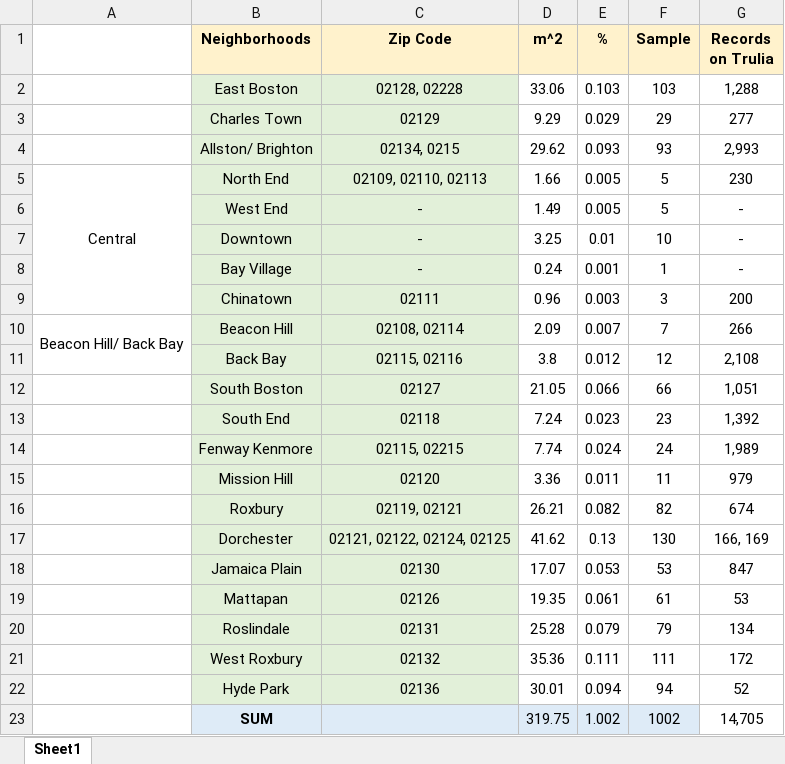
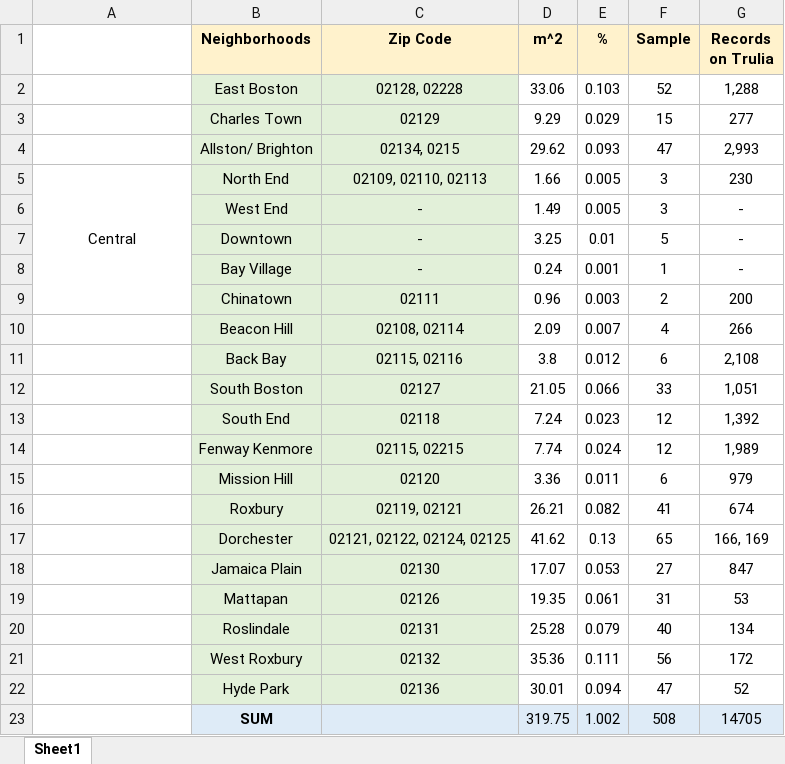
Before and after one commit to chilam27/Boston_Housing_Prices, an Excel workbook: data_collection.xlsx, sheet Sheet1, drawn as a sheet; values as stored, in another font and other column widths than the file's, no borders; the diff names each change by its address in the sheet, - before the commit and + after, or states it on an @@ line.

Commit message:
finished data cleaning halfway

```diff
--- a/data_collection.xlsx (sheet Sheet1)
+++ b/data_collection.xlsx (sheet Sheet1)
-F2 (Sample): 103
+F2 (Sample): 52
-F3 (Sample): 29
+F3 (Sample): 15
-F4 (Sample): 93
+F4 (Sample): 47
-F5:F6 (Sample): 5
+F5:F6 (Sample): 3
-F7 (Sample): 10
+F7 (Sample): 5
-F9 (Sample): 3
+F9 (Sample): 2
-A10: Beacon Hill/ Back Bay
+A10: (empty)
-A10:A11 merged
-F10 (Sample): 7
+F10 (Sample): 4
-F11 (Sample): 12
+F11 (Sample): 6
-F12 (Sample): 66
+F12 (Sample): 33
-F13 (Sample): 23
+F13 (Sample): 12
-F14 (Sample): 24
+F14 (Sample): 12
-F15 (Sample): 11
+F15 (Sample): 6
-F16 (Sample): 82
+F16 (Sample): 41
-F17 (Sample): 130
+F17 (Sample): 65
-F18 (Sample): 53
+F18 (Sample): 27
-F19 (Sample): 61
+F19 (Sample): 31
-F20 (Sample): 79
+F20 (Sample): 40
-F21 (Sample): 111
+F21 (Sample): 56
-F22 (Sample): 94
+F22 (Sample): 47
-F23 (Sample): 1002
+F23 (Sample): 508
-G23 (Records on Trulia): 14,705
+G23 (Records on Trulia): 14705
-G23 fill: none
+G23 fill: #DEEBF7
```
Also changed, not shown: formulas that keep their value, 2 other files.
